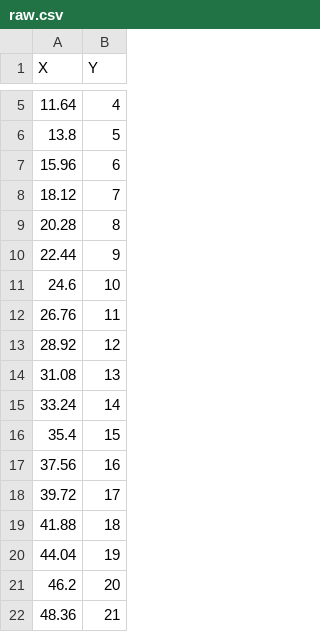
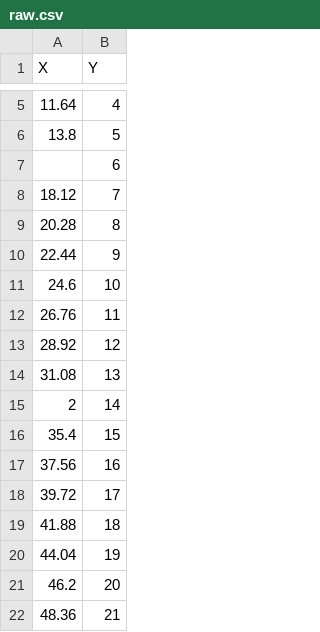
Before and after one commit to aaarcher-usgs/reproducibility_with_R, a CSV file: data/raw.csv, drawn as a sheet; only a part is shown, gaps mark what is left out.

Commit message:
add outlier, add "missing value"

```diff
--- a/data/raw.csv
+++ b/data/raw.csv
@@ -6,3 +6,3 @@ X,Y
 13.8,5
-15.96,6
+,6
 18.12,7
@@ -14,3 +14,3 @@ X,Y
 31.08,13
-33.24,14
+2,14
 35.4,15
```
